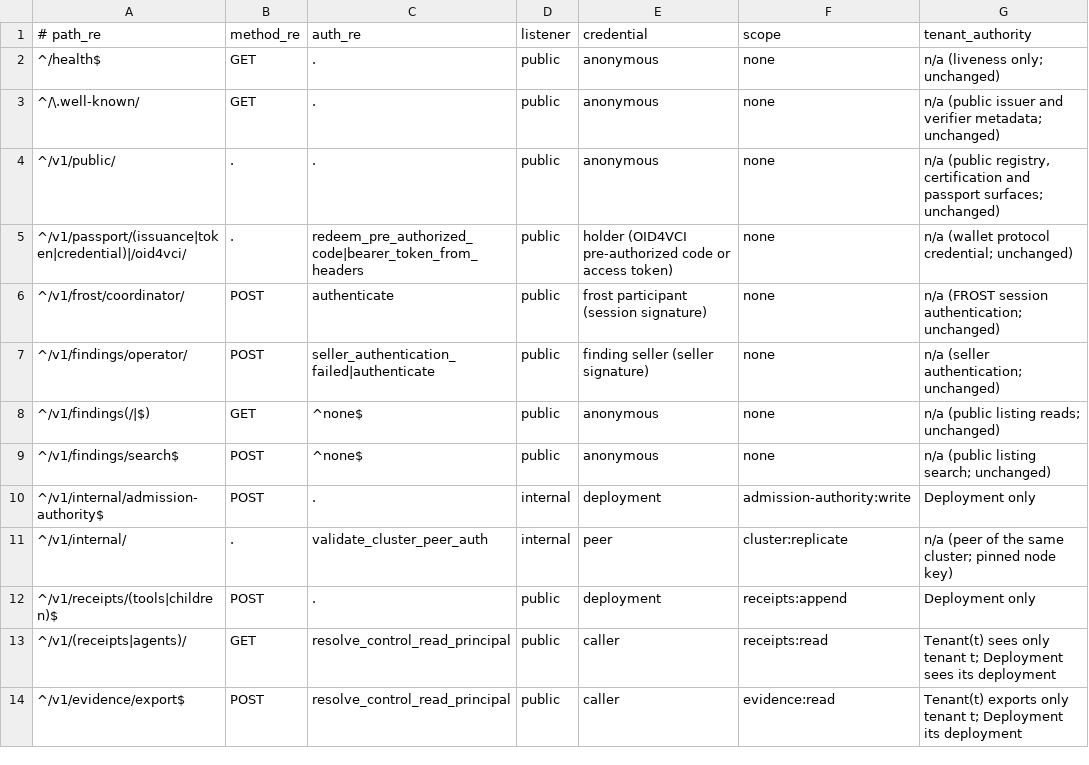
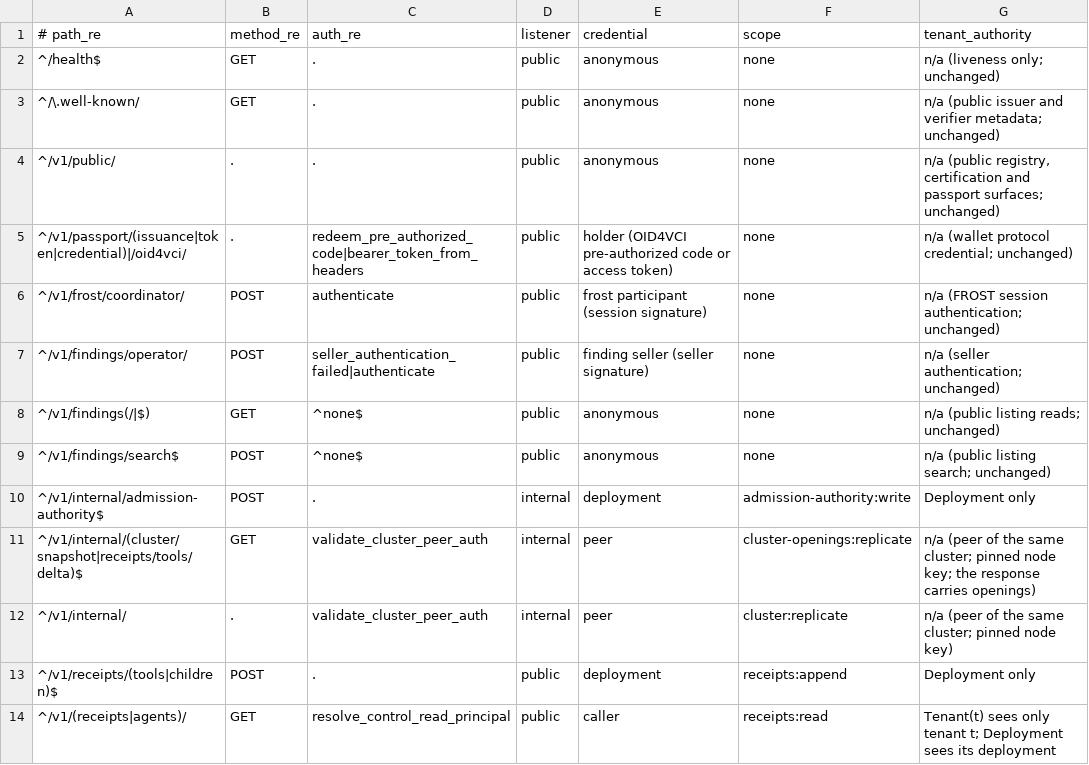
Before and after one commit to bb-connor/arc, a TSV file: docs/superpowers/plans/m1-item2-routes/scope_rules.tsv, drawn as a sheet; only a part is shown; the shorter side is filled out with more unchanged rows.

```diff
--- a/docs/superpowers/plans/m1-item2-routes/scope_rules.tsv
+++ b/docs/superpowers/plans/m1-item2-routes/scope_rules.tsv
@@ -10,2 +10,3 @@
 ^/v1/internal/admission-authority$	POST	.	internal	deployment	admission-authority:write	Deployment only
+^/v1/internal/(cluster/snapshot|receipts/tools/delta)$	GET	validate_cluster_peer_auth	internal	peer	cluster-openings:replicate	n/a (peer of the same cluster; pinned node key; the response carries openings)
 ^/v1/internal/	.	validate_cluster_peer_auth	internal	peer	cluster:replicate	n/a (peer of the same cluster; pinned node key)
```
Also changed, not shown: docs/superpowers/plans/m1-item2-routes/routes-2bfbbfff2b.tsv, 2 other files.
